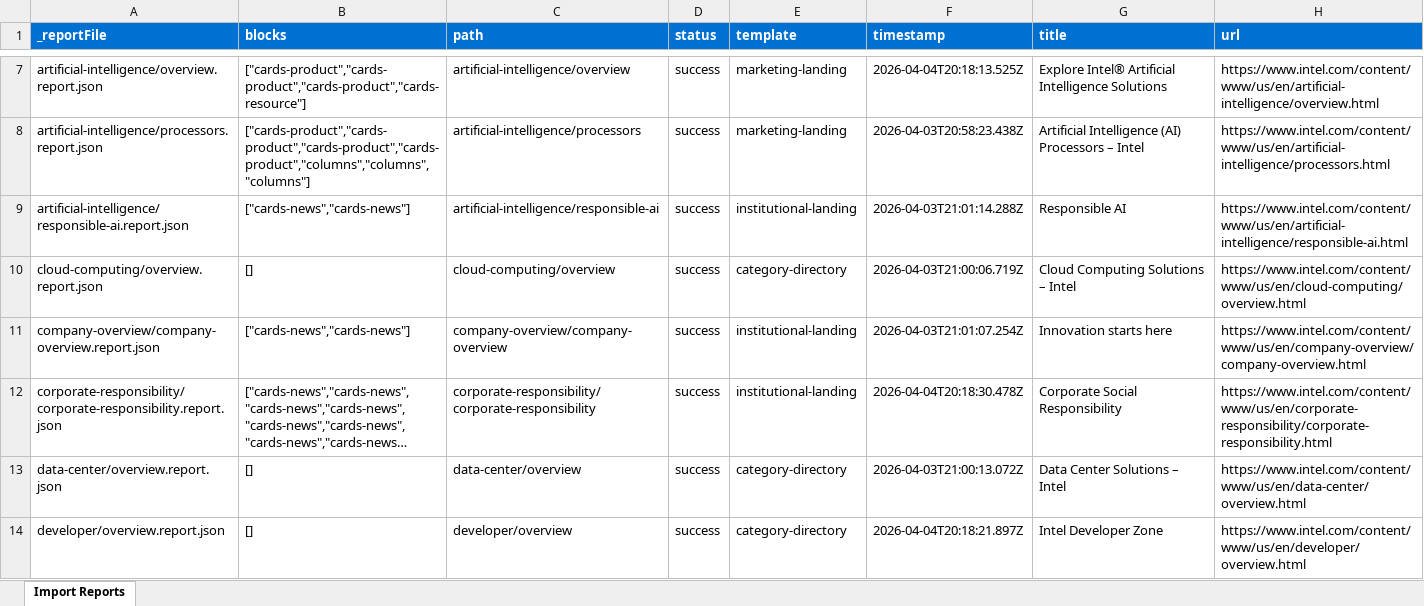
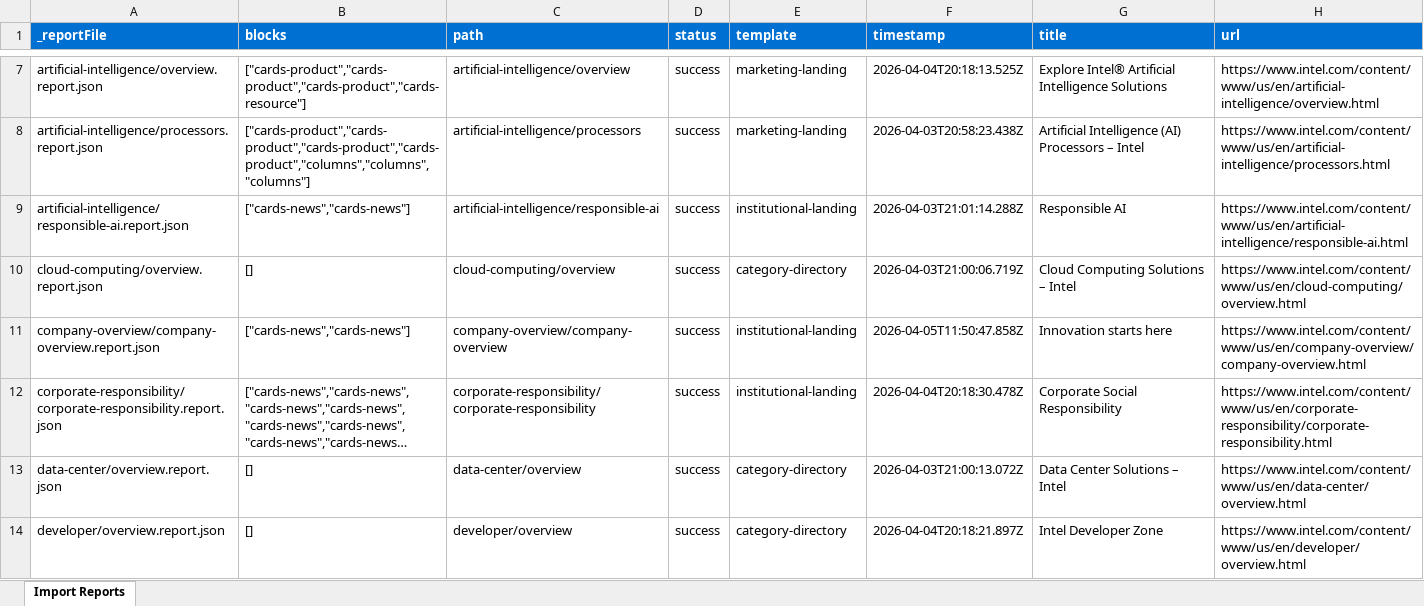
Before and after one commit to ajaniadobe/ema-intel, an Excel workbook: tools/importer/reports/import-category-directory.report.xlsx, sheet Import Reports, drawn as a sheet; only a part is shown, gaps mark what is left out; long unchanged cells end in …; values as stored, in another font and other column widths than the file's, no borders; the diff covers the shown part only; the diff names each change by its address in the sheet, - before the commit and + after, or states it on an @@ line.

Commit message:
Add product-filter, support-products, video-embed blocks, update importer
Automated migration updates generated by Experience Modernization Agent.

Changed files (9):
- blocks/product-filter/product-filter.css
- blocks/product-filter/product-filter.js
- blocks/support-products/support-products.css
- blocks/video-embed/video-embed.css
- blocks/video-embed/video-embed.js
- styles/styles.css
- tools/importer/reports/ark.report.json
- tools/importer/reports/import-category-directory.report.xlsx
- tools/importer/reports/partner-alliance/overview.report.json

```diff
--- a/tools/importer/reports/import-category-directory.report.xlsx (sheet Import Reports)
+++ b/tools/importer/reports/import-category-directory.report.xlsx (sheet Import Reports)
-F11 (timestamp): 2026-04-03T21:01:07.254Z
+F11 (timestamp): 2026-04-05T11:50:47.858Z
```
Also changed, not shown: 4 added rows and 6 edited cells elsewhere in this sheet, 8 other files.
